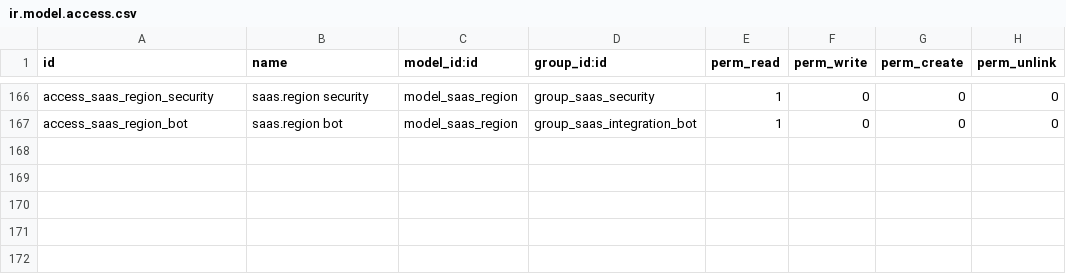
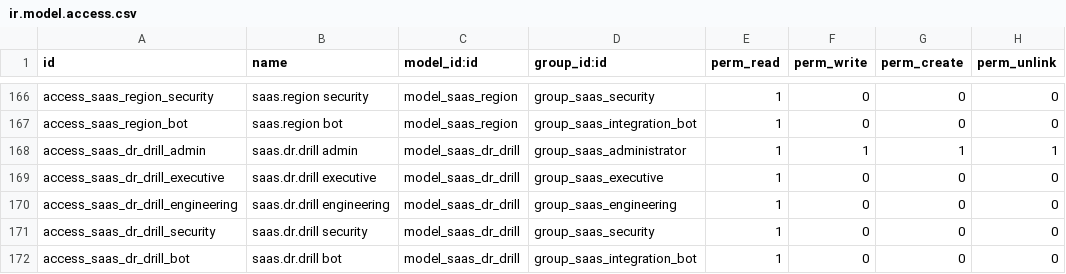
Before and after one commit to arcigy/odoo, a CSV file: addons/arcigy_saas_control_center/security/ir.model.access.csv, drawn as a sheet; only a part is shown, gaps mark what is left out.

```diff
--- a/addons/arcigy_saas_control_center/security/ir.model.access.csv
+++ b/addons/arcigy_saas_control_center/security/ir.model.access.csv
@@ -167 +167,6 @@ access_saas_region_security,saas.region security,model_saas_region,group_saas_se
 access_saas_region_bot,saas.region bot,model_saas_region,group_saas_integration_bot,1,0,0,0
+access_saas_dr_drill_admin,saas.dr.drill admin,model_saas_dr_drill,group_saas_administrator,1,1,1,1
+access_saas_dr_drill_executive,saas.dr.drill executive,model_saas_dr_drill,group_saas_executive,1,0,0,0
+access_saas_dr_drill_engineering,saas.dr.drill engineering,model_saas_dr_drill,group_saas_engineering,1,0,0,0
+access_saas_dr_drill_security,saas.dr.drill security,model_saas_dr_drill,group_saas_security,1,0,0,0
+access_saas_dr_drill_bot,saas.dr.drill bot,model_saas_dr_drill,group_saas_integration_bot,1,0,0,0
```
Also changed, not shown: 13 other files.
